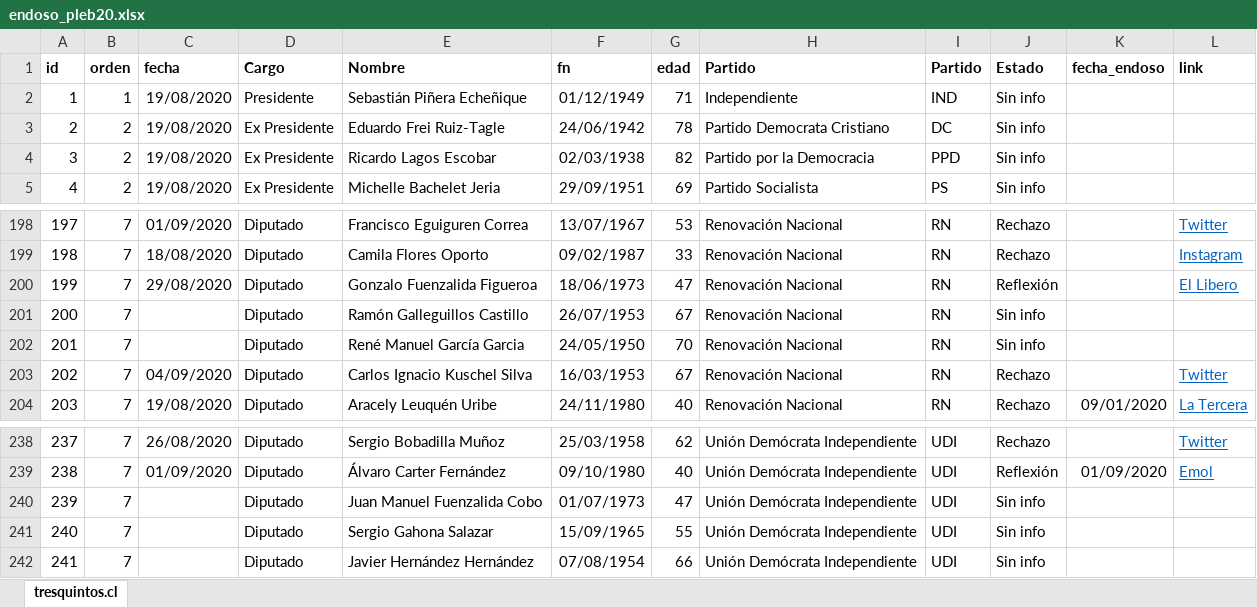
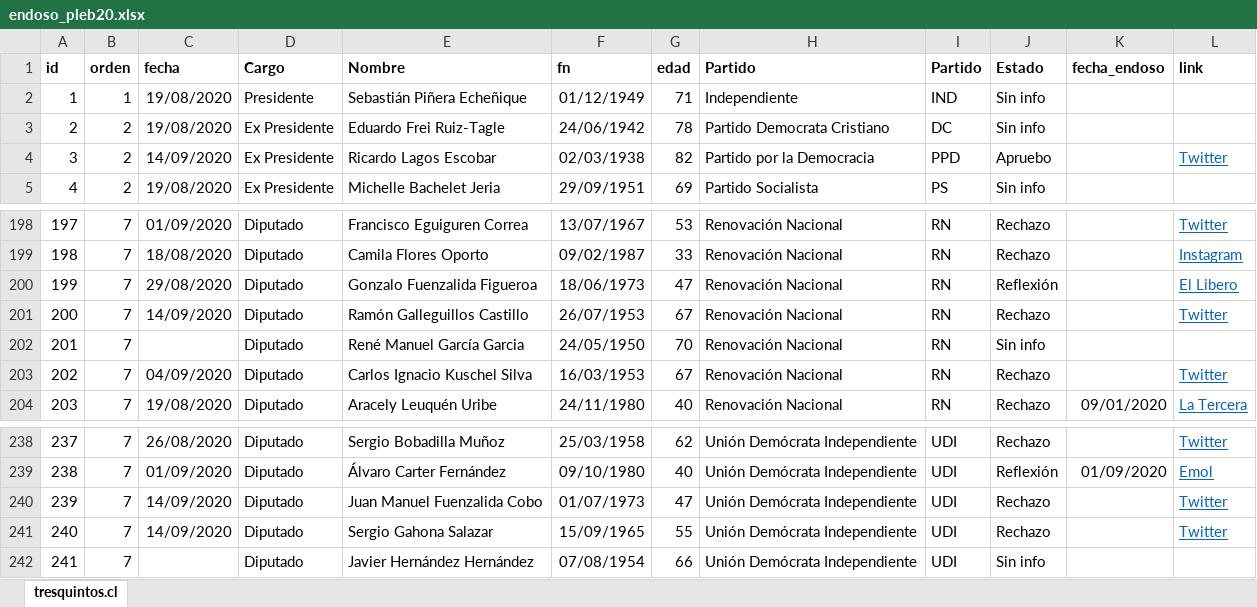
Before and after one commit to tresquintos/endosos, an Excel workbook: endoso_pleb20.xlsx, sheet tresquintos.cl, drawn as a sheet; only a part is shown, gaps mark what is left out; values as stored, in another font and other column widths than the file's, no borders; the diff names each change by its address in the sheet, - before the commit and + after, or states it on an @@ line.

```diff
--- a/endoso_pleb20.xlsx (sheet tresquintos.cl)
+++ b/endoso_pleb20.xlsx (sheet tresquintos.cl)
-C4 (fecha): 19/08/2020
+C4 (fecha): 14/09/2020
-J4 (Estado): Sin info
+J4 (Estado): Apruebo
-L4 (link): (empty)
+L4 (link): Twitter
-C201 (fecha): (empty)
+C201 (fecha): 14/09/2020
-J201 (Estado): Sin info
+J201 (Estado): Rechazo
-L201 (link): (empty)
+L201 (link): Twitter
-C240:C241 (fecha): (empty)
+C240:C241 (fecha): 14/09/2020
-J240:J241 (Estado): Sin info
+J240:J241 (Estado): Rechazo
-L240:L241 (link): (empty)
+L240:L241 (link): Twitter
```
Also changed, not shown: 1 other file.
